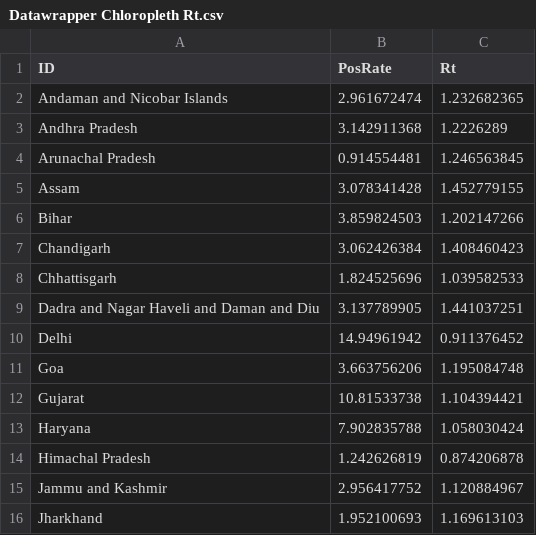
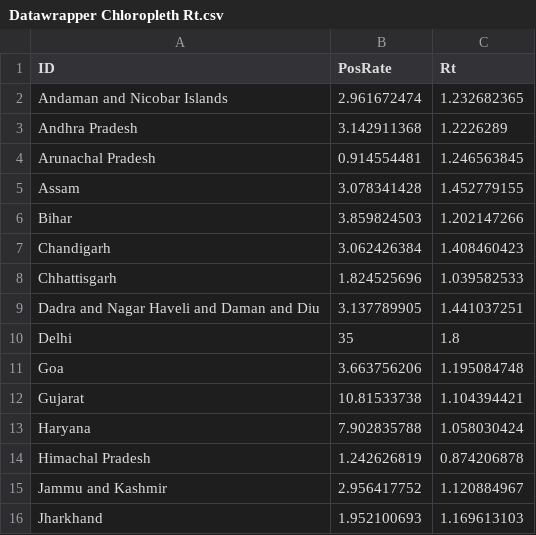
Before and after one commit to CovidToday/backend, a CSV file: Datawrapper Chloropleth Rt.csv, drawn as a sheet; only a part is shown.

Commit message:
Chloropleth test values

```diff
--- a/Datawrapper Chloropleth Rt.csv
+++ b/Datawrapper Chloropleth Rt.csv
@@ -9,3 +9,3 @@ Chhattisgarh,1.824525696,1.039582533
 Dadra and Nagar Haveli and Daman and Diu,3.137789905,1.441037251
-Delhi,14.94961942,0.911376452
+Delhi,35,1.8
 Goa,3.663756206,1.195084748
```
